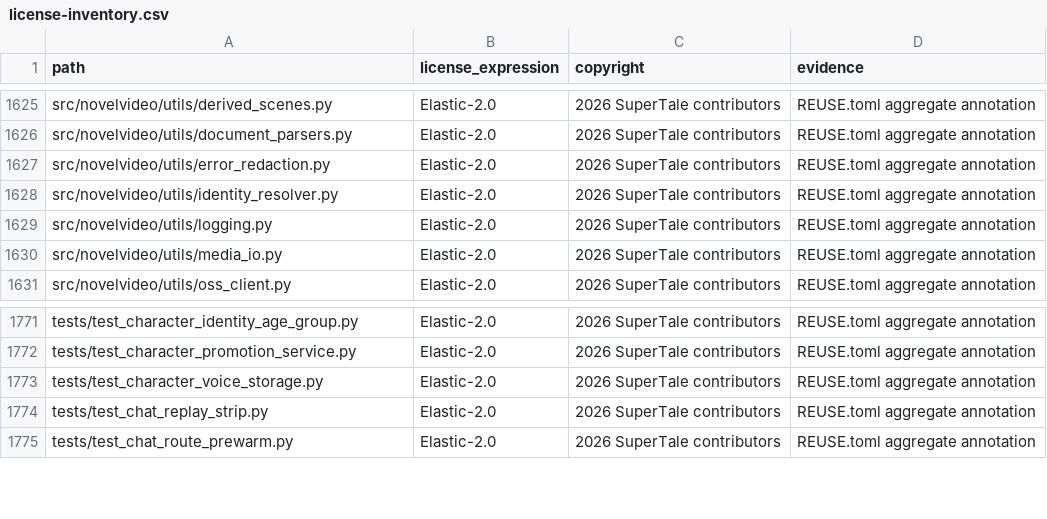
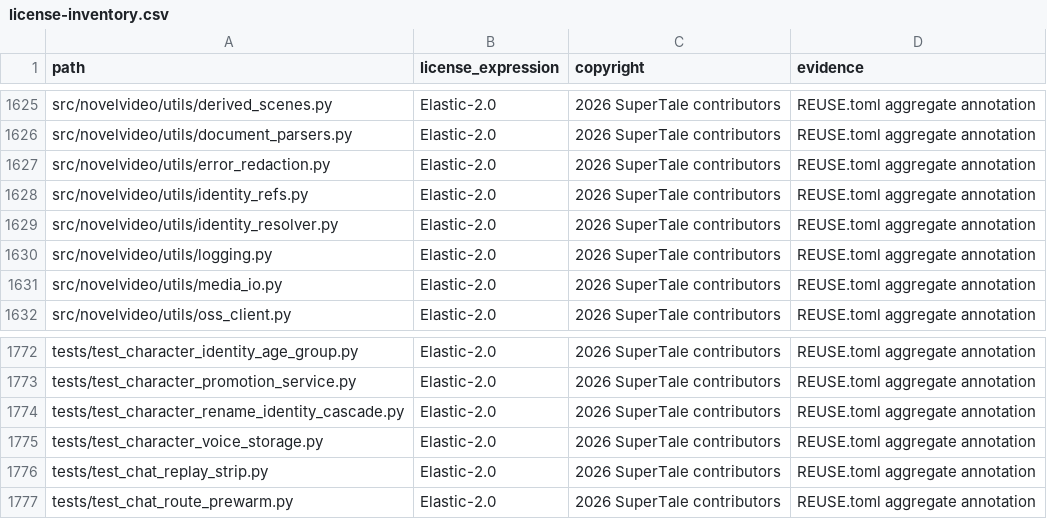
Before and after one commit to dramaclaw/dramaclaw, a CSV file: license-inventory.csv, drawn as a sheet; only a part is shown, gaps mark what is left out.

```diff
--- a/license-inventory.csv
+++ b/license-inventory.csv
@@ -1627,2 +1627,3 @@ src/novelvideo/utils/document_parsers.py,Elastic-2.0,2026 SuperTale contributors
 src/novelvideo/utils/error_redaction.py,Elastic-2.0,2026 SuperTale contributors,REUSE.toml aggregate annotation
+src/novelvideo/utils/identity_refs.py,Elastic-2.0,2026 SuperTale contributors,REUSE.toml aggregate annotation
 src/novelvideo/utils/identity_resolver.py,Elastic-2.0,2026 SuperTale contributors,REUSE.toml aggregate annotation
@@ -1772,2 +1773,3 @@ tests/test_character_identity_age_group.py,Elastic-2.0,2026 SuperTale contributo
 tests/test_character_promotion_service.py,Elastic-2.0,2026 SuperTale contributors,REUSE.toml aggregate annotation
+tests/test_character_rename_identity_cascade.py,Elastic-2.0,2026 SuperTale contributors,REUSE.toml aggregate annotation
 tests/test_character_voice_storage.py,Elastic-2.0,2026 SuperTale contributors,REUSE.toml aggregate annotation
```
